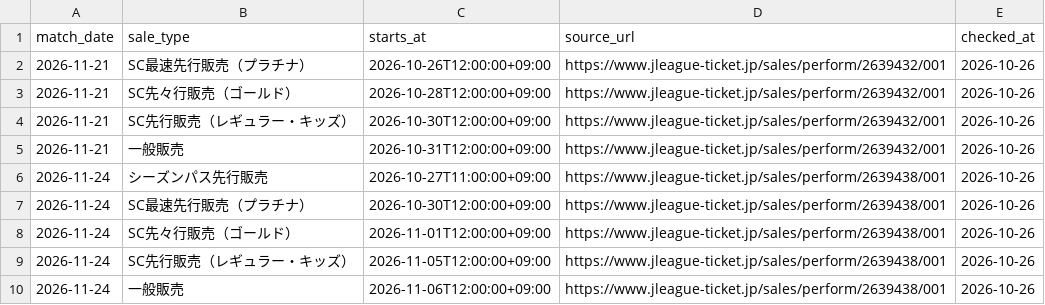
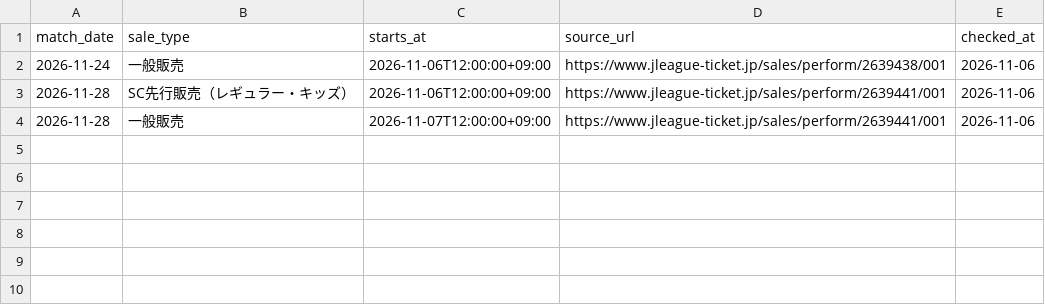
Before and after one commit to koteikara/Sanga, a CSV file: docs/sheets/home-sales.current.csv, drawn as a sheet.

```diff
--- a/docs/sheets/home-sales.current.csv
+++ b/docs/sheets/home-sales.current.csv
@@ -1,10 +1,4 @@
 match_date,sale_type,starts_at,source_url,checked_at
-2026-11-21,SC最速先行販売（プラチナ）,2026-10-26T12:00:00+09:00,https://www.jleague-ticket.jp/sales/perform/2639432/001,2026-10-26
-2026-11-21,SC先々行販売（ゴールド）,2026-10-28T12:00:00+09:00,https://www.jleague-ticket.jp/sales/perform/2639432/001,2026-10-26
-2026-11-21,SC先行販売（レギュラー・キッズ）,2026-10-30T12:00:00+09:00,https://www.jleague-ticket.jp/sales/perform/2639432/001,2026-10-26
-2026-11-21,一般販売,2026-10-31T12:00:00+09:00,https://www.jleague-ticket.jp/sales/perform/2639432/001,2026-10-26
-2026-11-24,シーズンパス先行販売,2026-10-27T11:00:00+09:00,https://www.jleague-ticket.jp/sales/perform/2639438/001,2026-10-26
-2026-11-24,SC最速先行販売（プラチナ）,2026-10-30T12:00:00+09:00,https://www.jleague-ticket.jp/sales/perform/2639438/001,2026-10-26
-2026-11-24,SC先々行販売（ゴールド）,2026-11-01T12:00:00+09:00,https://www.jleague-ticket.jp/sales/perform/2639438/001,2026-10-26
-2026-11-24,SC先行販売（レギュラー・キッズ）,2026-11-05T12:00:00+09:00,https://www.jleague-ticket.jp/sales/perform/2639438/001,2026-10-26
-2026-11-24,一般販売,2026-11-06T12:00:00+09:00,https://www.jleague-ticket.jp/sales/perform/2639438/001,2026-10-26
+2026-11-24,一般販売,2026-11-06T12:00:00+09:00,https://www.jleague-ticket.jp/sales/perform/2639438/001,2026-11-06
+2026-11-28,SC先行販売（レギュラー・キッズ）,2026-11-06T12:00:00+09:00,https://www.jleague-ticket.jp/sales/perform/2639441/001,2026-11-06
+2026-11-28,一般販売,2026-11-07T12:00:00+09:00,https://www.jleague-ticket.jp/sales/perform/2639441/001,2026-11-06
```
Also changed, not shown: docs/sheets/home-tickets.current.csv.
